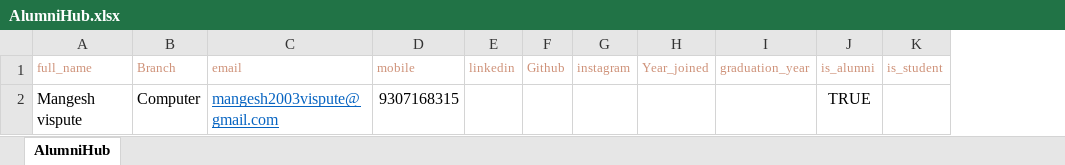
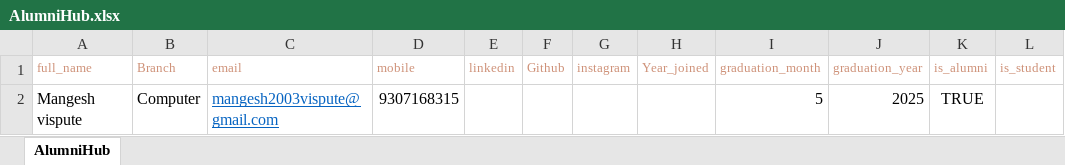
Before and after one commit to mangesh123vispute/AlumniHub, an Excel workbook: AlumniHub.xlsx, sheet AlumniHub, drawn as a sheet; values as stored, in another font and other column widths than the file's, no borders; addresses are those after the commit; the diff names each change by its address in the sheet, - before the commit and + after, or states it on an @@ line.

```diff
--- a/AlumniHub.xlsx (sheet AlumniHub)
+++ b/AlumniHub.xlsx (sheet AlumniHub)
+column I (graduation_month), row 2: 5
-J2 (graduation_year): (empty)
+J2 (graduation_year): 2025
```
Also changed, not shown: 7 other files.
